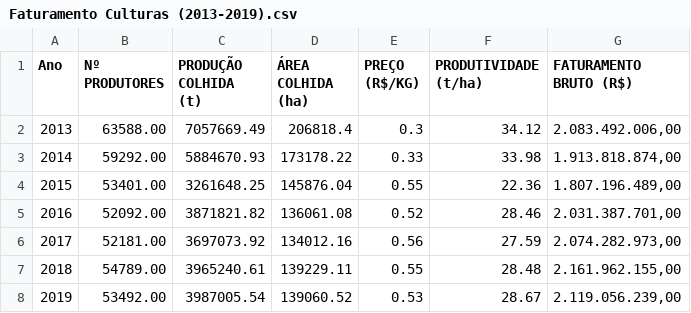
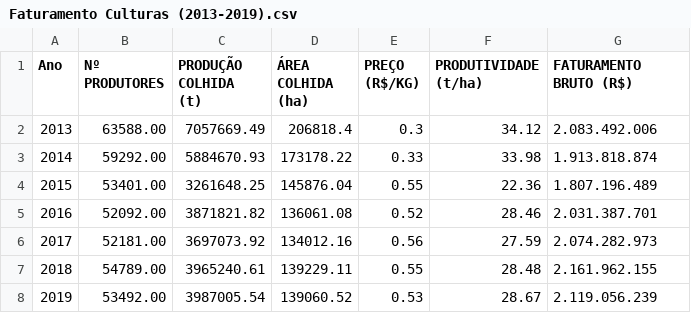
Before and after one commit to leolougomes/Meu_Portfolio_Leonardo-Gomes, a CSV file: Faturamento Culturas (2013-2019).csv, drawn as a sheet.

Commit message:
Add files via upload

```diff
--- a/Faturamento Culturas (2013-2019).csv
+++ b/Faturamento Culturas (2013-2019).csv
@@ -1,8 +1,8 @@
 Ano;Nº PRODUTORES ;PRODUÇÃO COLHIDA               (t);ÁREA COLHIDA  (ha)  ;PREÇO (R$/KG);PRODUTIVIDADE (t/ha);FATURAMENTO BRUTO (R$)
-2013 ;63588.00;7057669.49;206818.4;0.3;34.12;2.083.492.006,00
-2014;59292.00;5884670.93;173178.22;0.33;33.98;1.913.818.874,00
-2015 ;53401.00;3261648.25;145876.04;0.55;22.36;1.807.196.489,00
-2016 ;52092.00;3871821.82;136061.08;0.52;28.46;2.031.387.701,00
-2017;52181.00;3697073.92;134012.16;0.56;27.59;2.074.282.973,00
-2018 ;54789.00;3965240.61;139229.11;0.55;28.48;2.161.962.155,00
-2019;53492.00;3987005.54;139060.52;0.53;28.67;2.119.056.239,00
+2013 ;63588.00;7057669.49;206818.4;0.3;34.12;2.083.492.006
+2014;59292.00;5884670.93;173178.22;0.33;33.98;1.913.818.874
+2015 ;53401.00;3261648.25;145876.04;0.55;22.36;1.807.196.489
+2016 ;52092.00;3871821.82;136061.08;0.52;28.46;2.031.387.701
+2017;52181.00;3697073.92;134012.16;0.56;27.59;2.074.282.973
+2018 ;54789.00;3965240.61;139229.11;0.55;28.48;2.161.962.155
+2019;53492.00;3987005.54;139060.52;0.53;28.67;2.119.056.239
```
